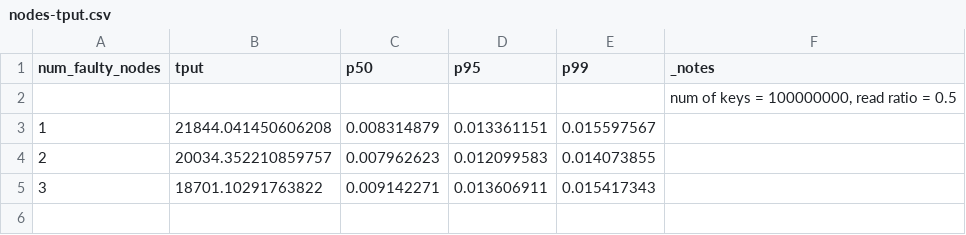
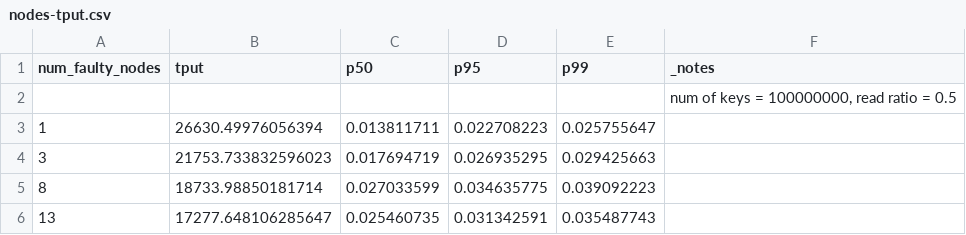
Before and after one commit to sgdxbc/big3, a CSV file: data/nodes-tput.csv, drawn as a sheet.

Commit message:
feat: update nodes-tput data

```diff
--- a/data/nodes-tput.csv
+++ b/data/nodes-tput.csv
@@ -2,4 +2,5 @@ num_faulty_nodes,tput,p50,p95,p99,_notes
 ,,,,,"num of keys = 100000000, read ratio = 0.5"
-1,21844.041450606208,0.008314879,0.013361151,0.015597567
-2,20034.352210859757,0.007962623,0.012099583,0.014073855
-3,18701.10291763822,0.009142271,0.013606911,0.015417343
+1,26630.49976056394,0.013811711,0.022708223,0.025755647
+3,21753.733832596023,0.017694719,0.026935295,0.029425663
+8,18733.98850181714,0.027033599,0.034635775,0.039092223
+13,17277.648106285647,0.025460735,0.031342591,0.035487743
```
Also changed, not shown: 6 other files.
